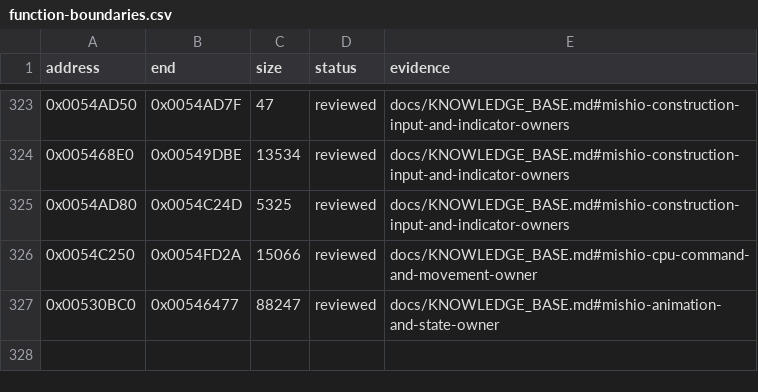
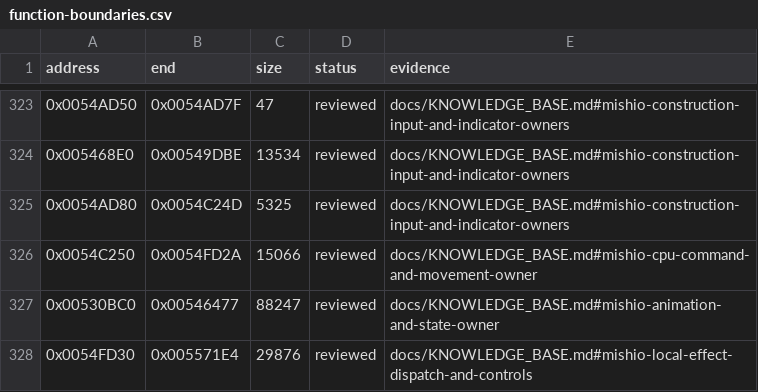
Before and after one commit to N0zoM1z0/Eternal-Fighter-Zero, a CSV file: config/function-boundaries.csv, drawn as a sheet; only a part is shown, gaps mark what is left out.

```diff
--- a/config/function-boundaries.csv
+++ b/config/function-boundaries.csv
@@ -327 +327,2 @@ address,end,size,status,evidence
 0x00530BC0,0x00546477,88247,reviewed,docs/KNOWLEDGE_BASE.md#mishio-animation-and-state-owner
+0x0054FD30,0x005571E4,29876,reviewed,docs/KNOWLEDGE_BASE.md#mishio-local-effect-dispatch-and-controls
```
Also changed, not shown: config/function-origins.csv, config/implemented.csv, 8 other files.
